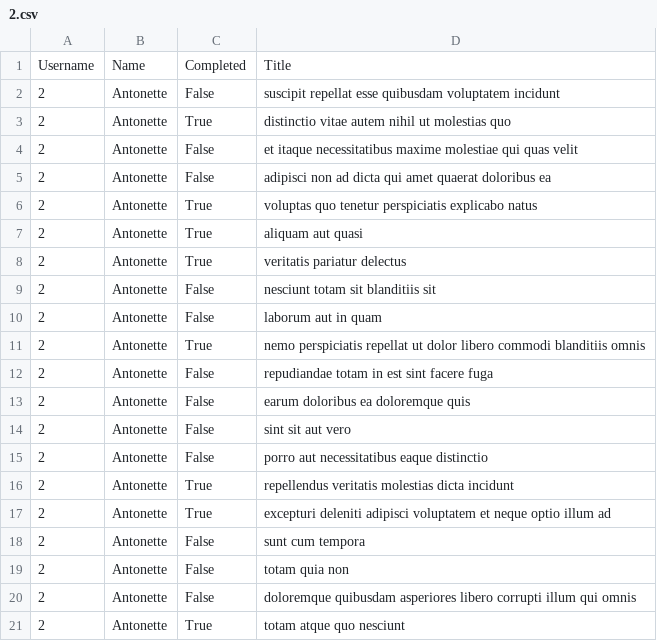
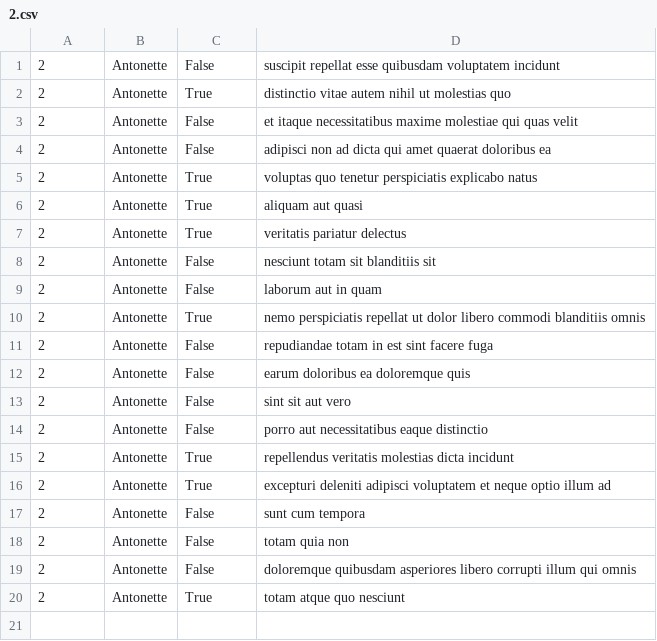
Before and after one commit to nadashaban10/alx-system_engineering-devops, a CSV file: 0x15-api/2.csv, drawn as a sheet; the diff names each change by its address in the sheet, - before the commit and + after, or states it on an @@ line.

```diff
--- a/0x15-api/2.csv
+++ b/0x15-api/2.csv
-row 1: Username | Name | Completed | Title
```
Also changed, not shown: 1 other file.
